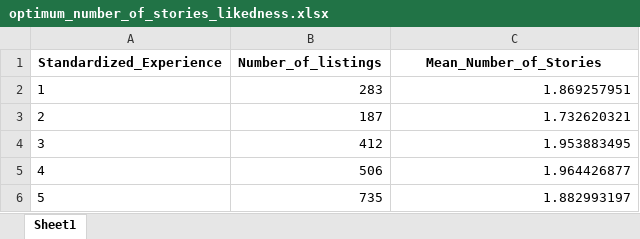
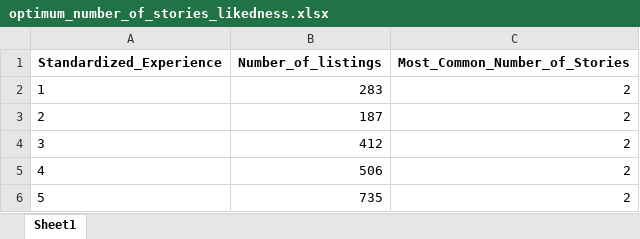
Before and after one commit to steve12512/E-Commerce-Data-Analysis-Project, an Excel workbook: questions/optimum_number_of_stories_likedness.xlsx, sheet Sheet1, drawn as a sheet; values as stored, in another font and other column widths than the file's, no borders; the diff names each change by its address in the sheet, - before the commit and + after, or states it on an @@ line.

```diff
--- a/questions/optimum_number_of_stories_likedness.xlsx (sheet Sheet1)
+++ b/questions/optimum_number_of_stories_likedness.xlsx (sheet Sheet1)
-C1: Mean_Number_of_Stories
+C1: Most_Common_Number_of_Stories
-C2 (Most_Common_Number_of_Stories): 1.869257951
+C2 (Most_Common_Number_of_Stories): 2
-C3 (Most_Common_Number_of_Stories): 1.732620321
+C3 (Most_Common_Number_of_Stories): 2
-C4 (Most_Common_Number_of_Stories): 1.953883495
+C4 (Most_Common_Number_of_Stories): 2
-C5 (Most_Common_Number_of_Stories): 1.964426877
+C5 (Most_Common_Number_of_Stories): 2
-C6 (Most_Common_Number_of_Stories): 1.882993197
+C6 (Most_Common_Number_of_Stories): 2
```
Also changed, not shown: dataframe2.xlsx, questions/recommended1.xlsx, 11 other files.
